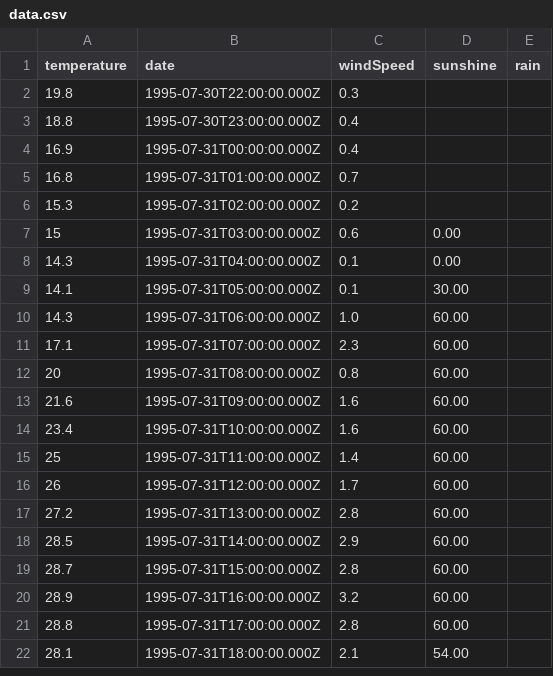
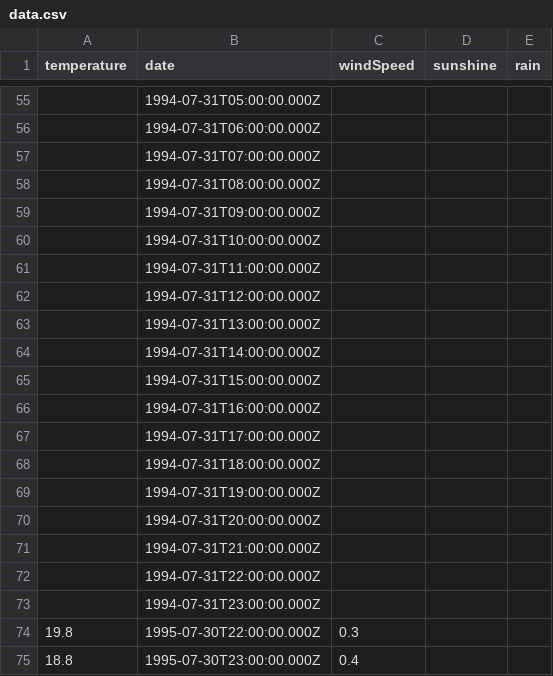
Before and after one commit to errnesto/jul-31, a CSV file: public/data.csv, drawn as a sheet; only a part is shown, gaps mark what is left out; the shorter side is filled out with more unchanged rows; the diff covers the shown part only; the diff names each change by its address in the sheet, - before the commit and + after, or states it on an @@ line.

Commit message:
Visualize missing data

```diff
--- a/public/data.csv
+++ b/public/data.csv
+row 55:  | 1994-07-31T05:00:00.000Z
+row 56:  | 1994-07-31T06:00:00.000Z
+row 57:  | 1994-07-31T07:00:00.000Z
+row 58:  | 1994-07-31T08:00:00.000Z
+row 59:  | 1994-07-31T09:00:00.000Z
+row 60:  | 1994-07-31T10:00:00.000Z
+row 61:  | 1994-07-31T11:00:00.000Z
+row 62:  | 1994-07-31T12:00:00.000Z
+row 63:  | 1994-07-31T13:00:00.000Z
+row 64:  | 1994-07-31T14:00:00.000Z
+row 65:  | 1994-07-31T15:00:00.000Z
+row 66:  | 1994-07-31T16:00:00.000Z
+row 67:  | 1994-07-31T17:00:00.000Z
+row 68:  | 1994-07-31T18:00:00.000Z
+row 69:  | 1994-07-31T19:00:00.000Z
+row 70:  | 1994-07-31T20:00:00.000Z
+row 71:  | 1994-07-31T21:00:00.000Z
+row 72:  | 1994-07-31T22:00:00.000Z
+row 73:  | 1994-07-31T23:00:00.000Z
```
Also changed, not shown: 53 added rows elsewhere in this file, 3 other files.
